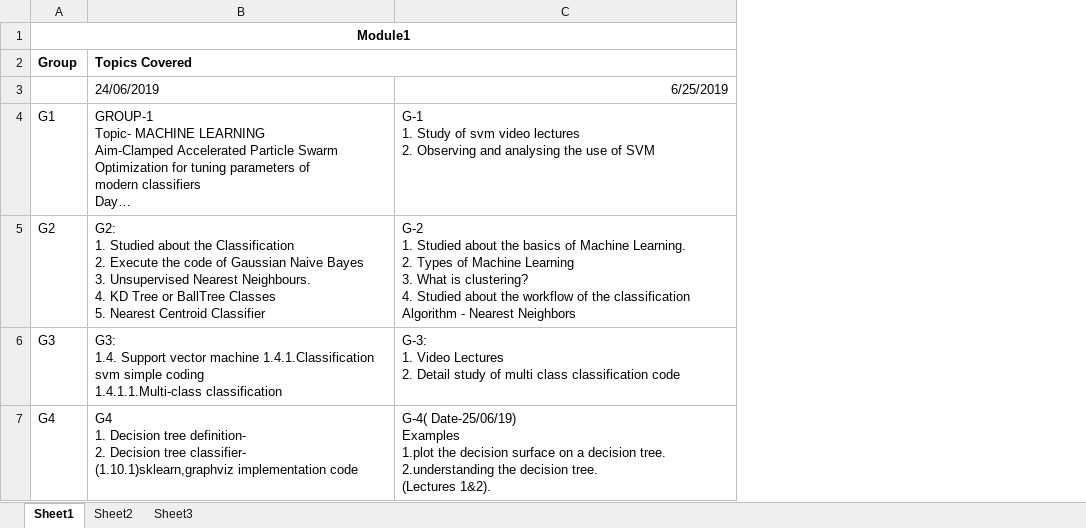
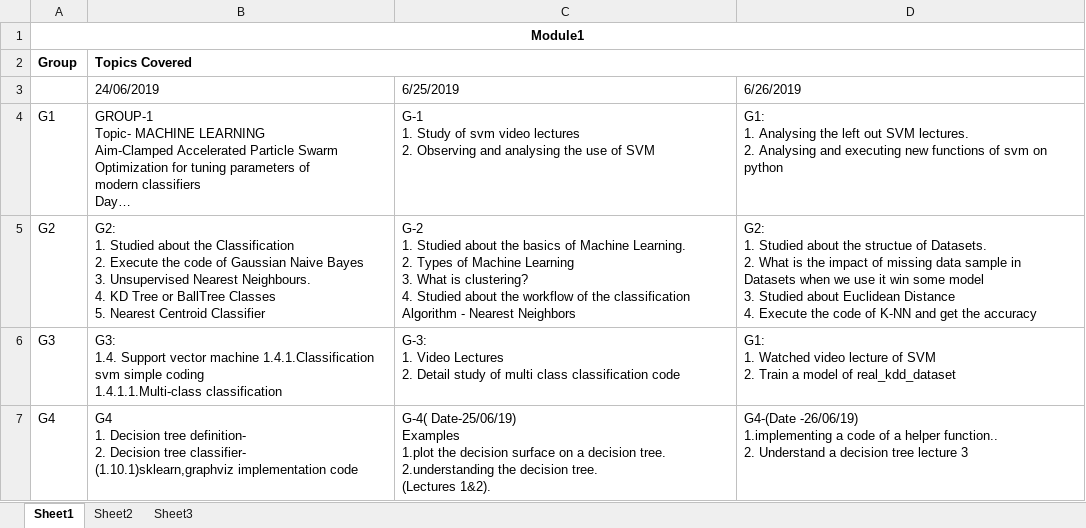
Before and after one commit to dhruba18/dhruba18.github.io, an Excel workbook: progress.xlsx, sheet Sheet1, drawn as a sheet; long unchanged cells end in …; values as stored, in another font and other column widths than the file's, no borders; ↵ is a line break in a cell; the diff names each change by its address in the sheet, - before the commit and + after, or states it on an @@ line.

Commit message:
progress.xlsx modified

```diff
--- a/progress.xlsx (sheet Sheet1)
+++ b/progress.xlsx (sheet Sheet1)
+column D, rows 3-7: 6/26/2019 | G1: ↵ 1. Analysing the left out SVM lectures. ↵ 2. Analysing and executing new functions of svm on python | G2: ↵ 1. Studied about the structue of Datasets. ↵ 2. What is the impact of missing data sample in Datasets when we use it win some model ↵ 3. Studied about Euclidean Distance ↵ 4. Execute the code of K-NN and get the accuracy | G1: ↵ 1. Watched video lecture of SVM ↵ 2. Train a model of real_kdd_dataset | G4-(Date -26/06/19) ↵ 1.implementing a code of a helper function.. ↵ 2. Understand a decision tree lecture 3
-C3 alignment: right
+C3 alignment: left
```
